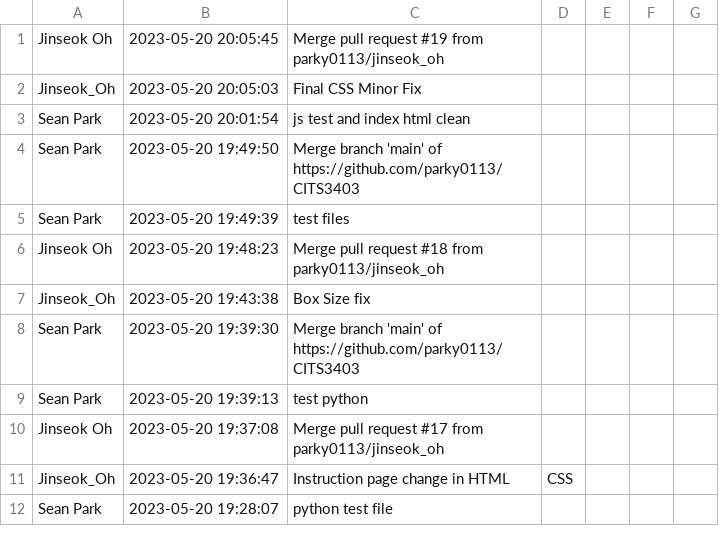
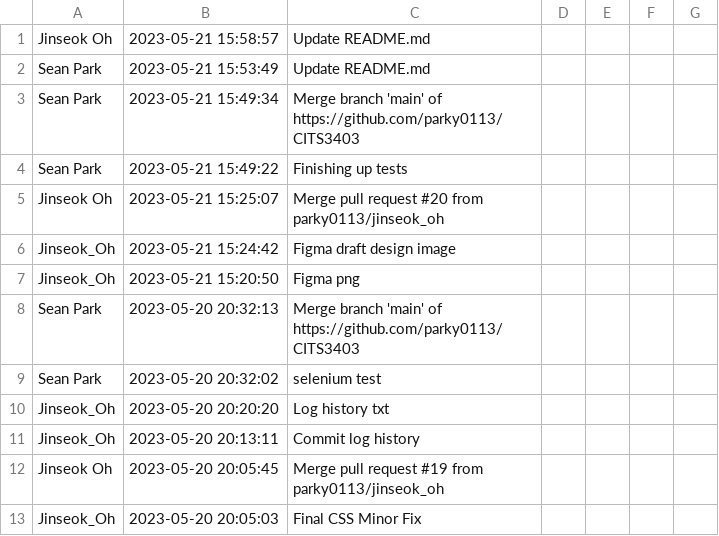
Before and after one commit to parky0113/CITS3403, a CSV file: history.csv, drawn as a sheet; only a part is shown; the shorter side is filled out with more unchanged rows; the diff names each change by its address in the sheet, - before the commit and + after, or states it on an @@ line.

```diff
--- a/history.csv
+++ b/history.csv
+row 1: Jinseok Oh | 2023-05-21 15:58:57 | Update README.md
+row 2: Sean Park | 2023-05-21 15:53:49 | Update README.md
+row 3: Sean Park | 2023-05-21 15:49:34 | Merge branch 'main' of https://github.com/parky0113/CITS3403
+row 4: Sean Park | 2023-05-21 15:49:22 | Finishing up tests
+row 5: Jinseok Oh | 2023-05-21 15:25:07 | Merge pull request #20 from parky0113/jinseok_oh
+row 6: Jinseok_Oh | 2023-05-21 15:24:42 | Figma draft design image
+row 7: Jinseok_Oh | 2023-05-21 15:20:50 | Figma png
+row 8: Sean Park | 2023-05-20 20:32:13 | Merge branch 'main' of https://github.com/parky0113/CITS3403
+row 9: Sean Park | 2023-05-20 20:32:02 | selenium test
+row 10: Jinseok_Oh | 2023-05-20 20:20:20 | Log history txt
+row 11: Jinseok_Oh | 2023-05-20 20:13:11 | Commit log history
```
Also changed, not shown: 1 other file.
